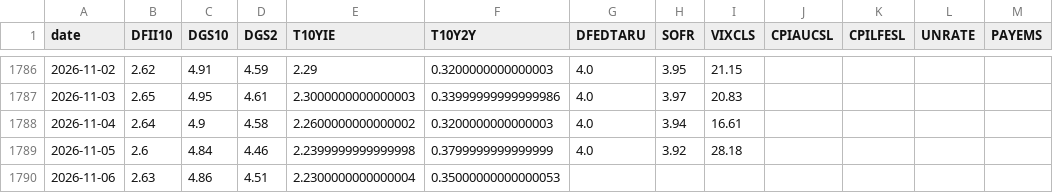
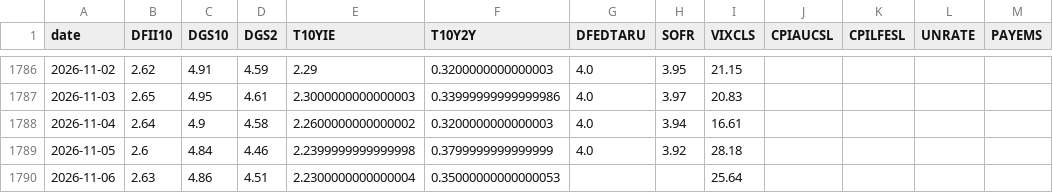
Before and after one commit to mliu86574-png/tokenized-gold-tracker, a CSV file: data/macro.csv, drawn as a sheet; only a part is shown, gaps mark what is left out.

```diff
--- a/data/macro.csv
+++ b/data/macro.csv
@@ -1789,2 +1789,2 @@ date,DFII10,DGS10,DGS2,T10YIE,T10Y2Y,DFEDTARU,SOFR,VIXCLS,CPIAUCSL,CPILFESL,UNRA
 2026-11-05,2.6,4.84,4.46,2.2399999999999998,0.3799999999999999,4.0,3.92,28.18,,,,
-2026-11-06,2.63,4.86,4.51,2.2300000000000004,0.35000000000000053,,,,,,,
+2026-11-06,2.63,4.86,4.51,2.2300000000000004,0.35000000000000053,,,25.64,,,,
```
Also changed, not shown: data/history.csv, data/markets.csv, 13 other files.
